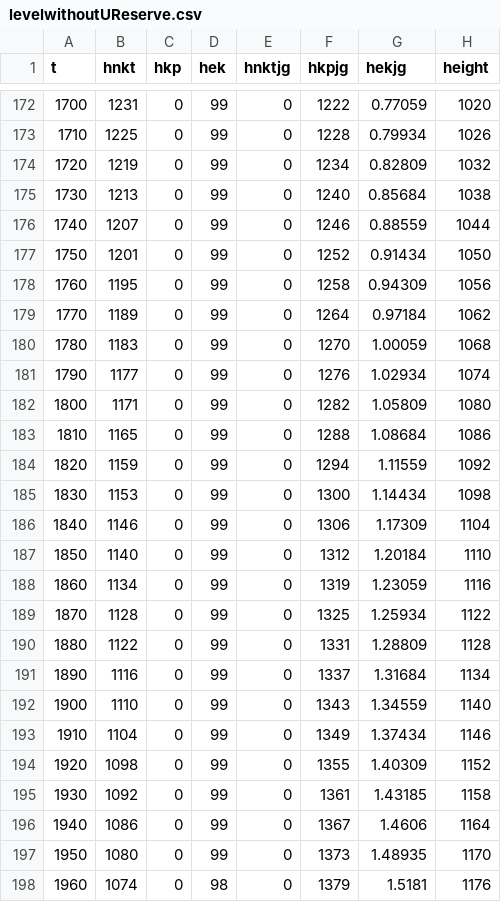
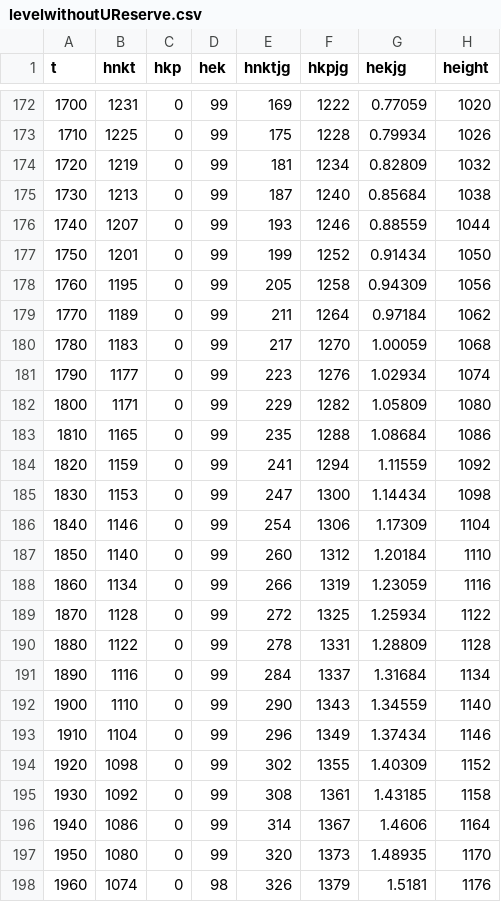
Before and after one commit to forget89/Jamming-Simulator, a CSV file: test_animation/levelwithoutUReserve.csv, drawn as a sheet; only a part is shown, gaps mark what is left out; the diff covers the shown part only.

```diff
--- a/test_animation/levelwithoutUReserve.csv
+++ b/test_animation/levelwithoutUReserve.csv
@@ -172,27 +172,27 @@ t,hnkt,hkp,hek,hnktjg,hkpjg,hekjg,height
-1700,1231,0,99,0,1222,0.77059,1020
-1710,1225,0,99,0,1228,0.79934,1026
-1720,1219,0,99,0,1234,0.82809,1032
-1730,1213,0,99,0,1240,0.85684,1038
-1740,1207,0,99,0,1246,0.88559,1044
-1750,1201,0,99,0,1252,0.91434,1050
-1760,1195,0,99,0,1258,0.94309,1056
-1770,1189,0,99,0,1264,0.97184,1062
-1780,1183,0,99,0,1270,1.00059,1068
-1790,1177,0,99,0,1276,1.02934,1074
-1800,1171,0,99,0,1282,1.05809,1080
-1810,1165,0,99,0,1288,1.08684,1086
-1820,1159,0,99,0,1294,1.11559,1092
-1830,1153,0,99,0,1300,1.14434,1098
-1840,1146,0,99,0,1306,1.17309,1104
-1850,1140,0,99,0,1312,1.20184,1110
-1860,1134,0,99,0,1319,1.23059,1116
-1870,1128,0,99,0,1325,1.25934,1122
-1880,1122,0,99,0,1331,1.28809,1128
-1890,1116,0,99,0,1337,1.31684,1134
-1900,1110,0,99,0,1343,1.34559,1140
-1910,1104,0,99,0,1349,1.37434,1146
-1920,1098,0,99,0,1355,1.40309,1152
-1930,1092,0,99,0,1361,1.43185,1158
-1940,1086,0,99,0,1367,1.4606,1164
-1950,1080,0,99,0,1373,1.48935,1170
-1960,1074,0,98,0,1379,1.5181,1176
+1700,1231,0,99,169,1222,0.77059,1020
+1710,1225,0,99,175,1228,0.79934,1026
+1720,1219,0,99,181,1234,0.82809,1032
+1730,1213,0,99,187,1240,0.85684,1038
+1740,1207,0,99,193,1246,0.88559,1044
+1750,1201,0,99,199,1252,0.91434,1050
+1760,1195,0,99,205,1258,0.94309,1056
+1770,1189,0,99,211,1264,0.97184,1062
+1780,1183,0,99,217,1270,1.00059,1068
+1790,1177,0,99,223,1276,1.02934,1074
+1800,1171,0,99,229,1282,1.05809,1080
+1810,1165,0,99,235,1288,1.08684,1086
+1820,1159,0,99,241,1294,1.11559,1092
+1830,1153,0,99,247,1300,1.14434,1098
+1840,1146,0,99,254,1306,1.17309,1104
+1850,1140,0,99,260,1312,1.20184,1110
+1860,1134,0,99,266,1319,1.23059,1116
+1870,1128,0,99,272,1325,1.25934,1122
+1880,1122,0,99,278,1331,1.28809,1128
+1890,1116,0,99,284,1337,1.31684,1134
+1900,1110,0,99,290,1343,1.34559,1140
+1910,1104,0,99,296,1349,1.37434,1146
+1920,1098,0,99,302,1355,1.40309,1152
+1930,1092,0,99,308,1361,1.43185,1158
+1940,1086,0,99,314,1367,1.4606,1164
+1950,1080,0,99,320,1373,1.48935,1170
+1960,1074,0,98,326,1379,1.5181,1176
```
Also changed, not shown: 30 edited cells elsewhere in this file, 1 other file.
